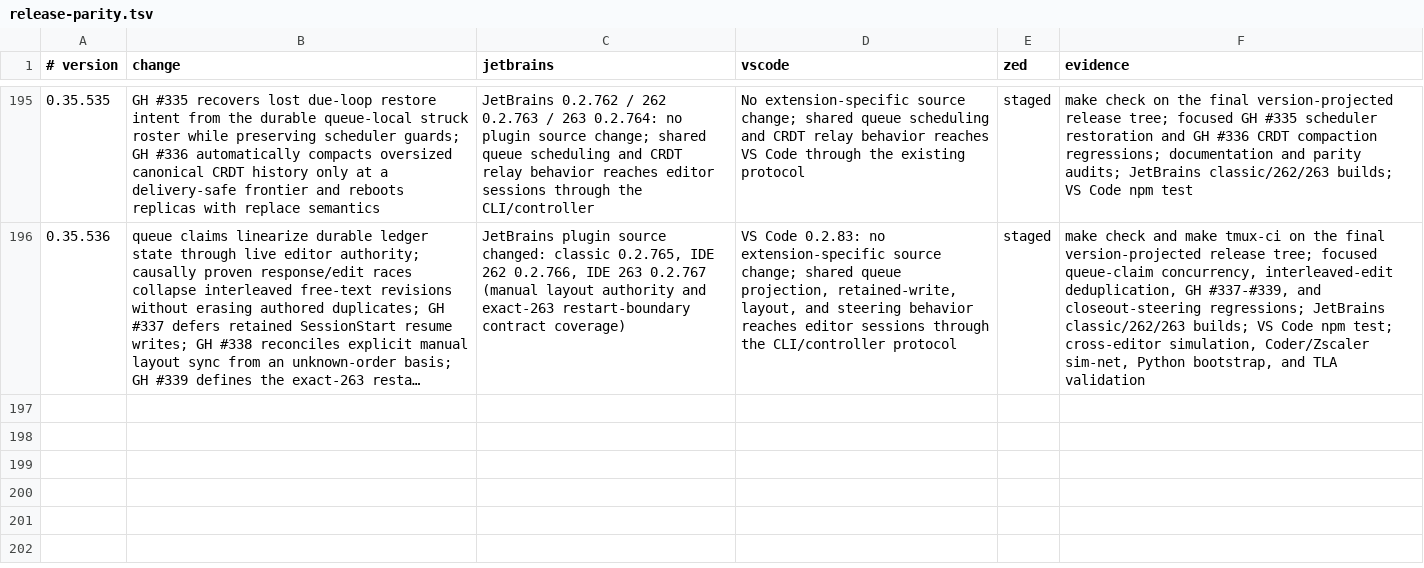
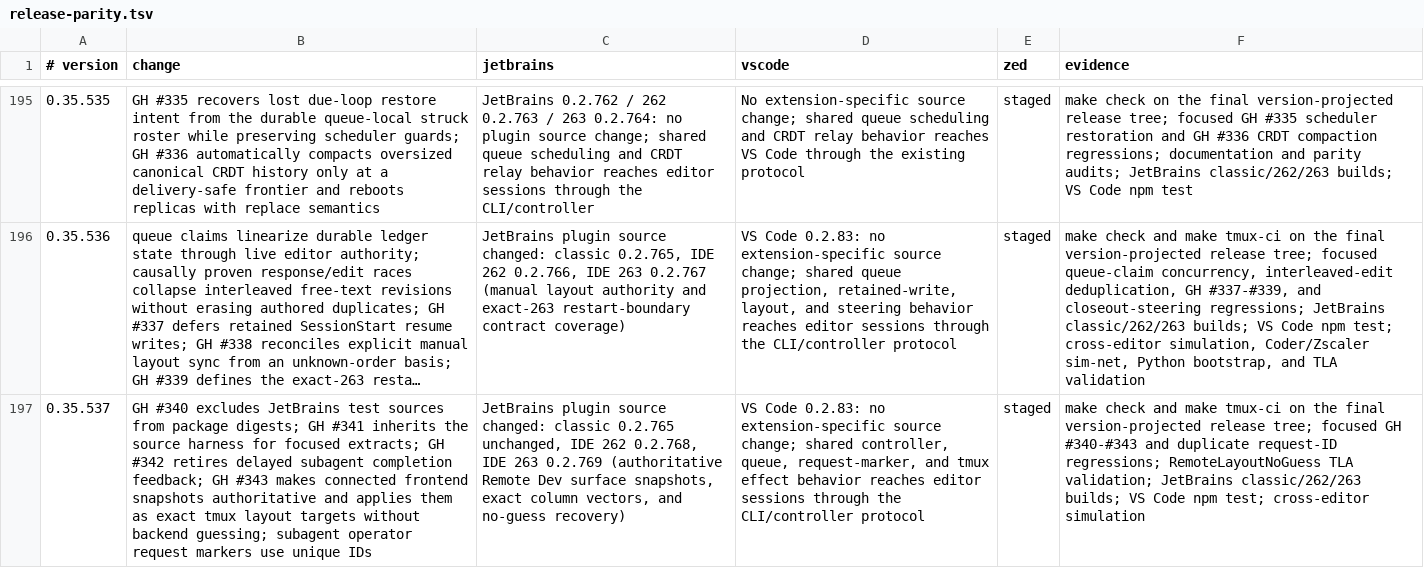
Before and after one commit to btakita/agent-doc, a TSV file: editors/release-parity.tsv, drawn as a sheet; only a part is shown, gaps mark what is left out; long unchanged cells end in …; the diff names each change by its address in the sheet, - before the commit and + after, or states it on an @@ line.

Commit message:
docs: record v0.35.537 editor parity

```diff
--- a/editors/release-parity.tsv
+++ b/editors/release-parity.tsv
+row 197: 0.35.537 | GH #340 excludes JetBrains test sources from package digests; GH #341 inherits the source harness for focused extracts; GH #342 retires delayed subagent completion feedback; GH #343 makes connected frontend snapshots authoritative and applies them as exact tmux layout targets without backend guessing; subagent operator request markers use unique IDs | JetBrains plugin source changed: classic 0.2.765 unchanged, IDE 262 0.2.768, IDE 263 0.2.769 (authoritative Remote Dev surface snapshots, exact column vectors, and no-guess recovery) | VS Code 0.2.83: no extension-specific source change; shared controller, queue, request-marker, and tmux effect behavior reaches editor sessions through the CLI/controller protocol | staged | make check and make tmux-ci on the final version-projected release tree; focused GH #340-#343 and duplicate request-ID regressions; RemoteLayoutNoGuess TLA validation; JetBrains classic/262/263 builds; VS Code npm test; cross-editor simulation
```
